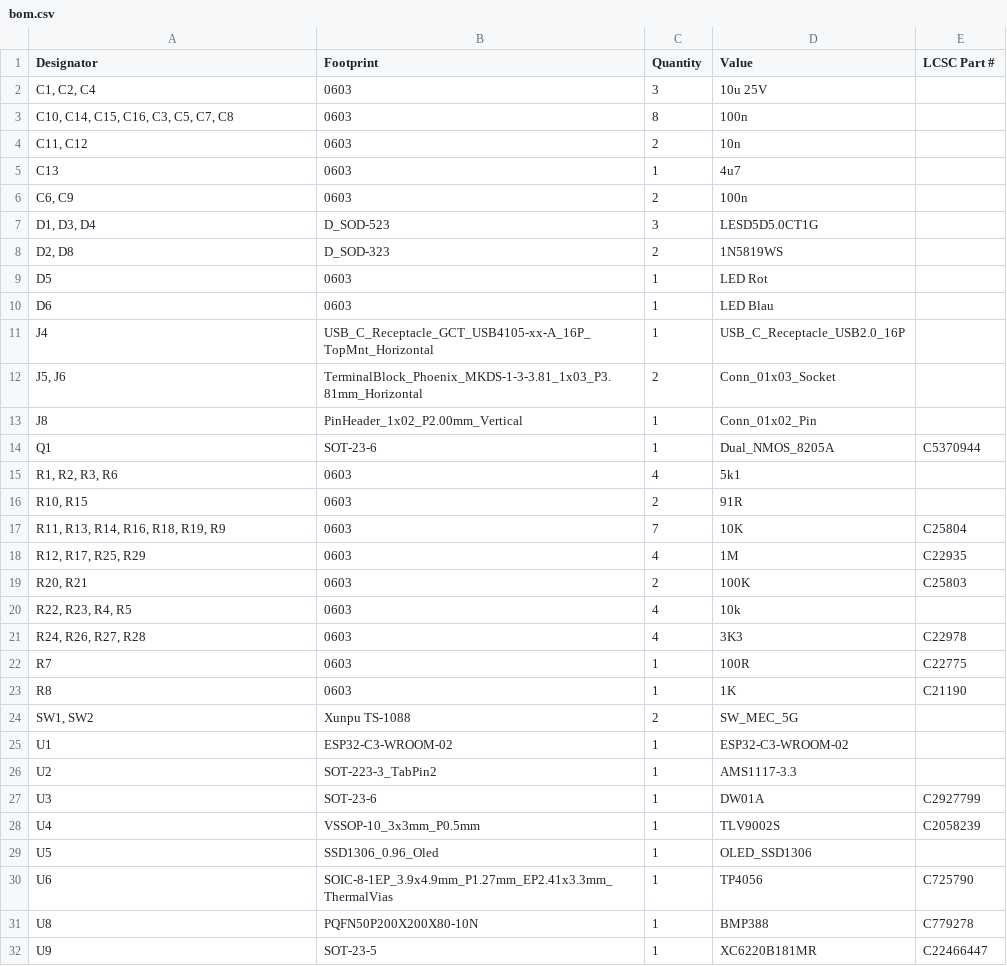
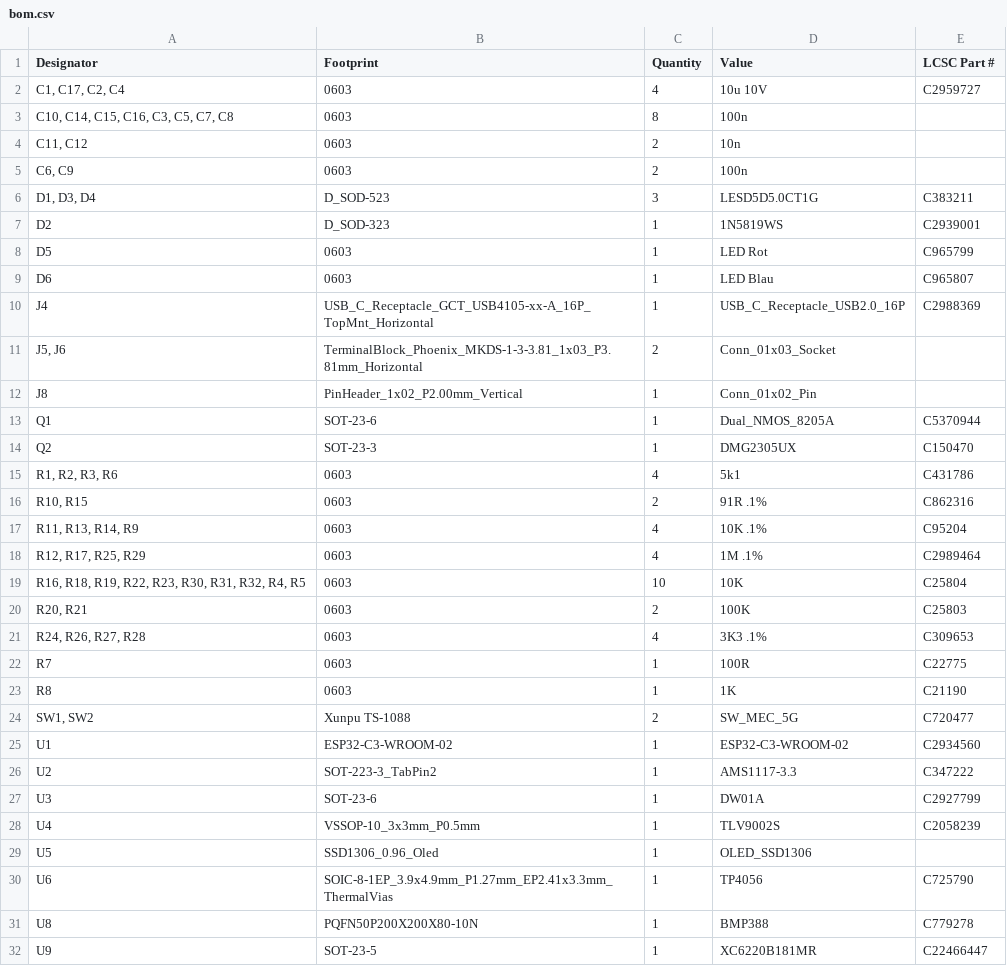
Before and after one commit to pellematrose/ESP32-C3_Sensor, a CSV file: Hardware/production/bom.csv, drawn as a sheet.

```diff
--- a/Hardware/production/bom.csv
+++ b/Hardware/production/bom.csv
@@ -1,12 +1,11 @@
 Designator,Footprint,Quantity,Value,LCSC Part #
-"C1, C2, C4",0603,3,10u 25V,
+"C1, C17, C2, C4",0603,4,10u 10V,C2959727
 "C10, C14, C15, C16, C3, C5, C7, C8",0603,8,100n,
 "C11, C12",0603,2,10n,
-C13,0603,1,4u7,
 "C6, C9",0603,2,100n,
-"D1, D3, D4",D_SOD-523,3,LESD5D5.0CT1G,
-"D2, D8",D_SOD-323,2,1N5819WS,
-D5,0603,1,LED Rot,
-D6,0603,1,LED Blau,
-J4,USB_C_Receptacle_GCT_USB4105-xx-A_16P_TopMnt_Horizontal,1,USB_C_Receptacle_USB2.0_16P,
+"D1, D3, D4",D_SOD-523,3,LESD5D5.0CT1G,C383211
+D2,D_SOD-323,1,1N5819WS,C2939001
+D5,0603,1,LED Rot,C965799
+D6,0603,1,LED Blau,C965807
+J4,USB_C_Receptacle_GCT_USB4105-xx-A_16P_TopMnt_Horizontal,1,USB_C_Receptacle_USB2.0_16P,C2988369
 "J5, J6",TerminalBlock_Phoenix_MKDS-1-3-3.81_1x03_P3.81mm_Horizontal,2,Conn_01x03_Socket,
@@ -14,14 +13,15 @@ J8,PinHeader_1x02_P2.00mm_Vertical,1,Conn_01x02_Pin,
 Q1,SOT-23-6,1,Dual_NMOS_8205A,C5370944
-"R1, R2, R3, R6",0603,4,5k1,
-"R10, R15",0603,2,91R,
-"R11, R13, R14, R16, R18, R19, R9",0603,7,10K,C25804
-"R12, R17, R25, R29",0603,4,1M,C22935
+Q2,SOT-23-3,1,DMG2305UX,C150470
+"R1, R2, R3, R6",0603,4,5k1,C431786
+"R10, R15",0603,2,91R .1%,C862316
+"R11, R13, R14, R9",0603,4,10K .1%,C95204
+"R12, R17, R25, R29",0603,4,1M .1%,C2989464
+"R16, R18, R19, R22, R23, R30, R31, R32, R4, R5",0603,10,10K,C25804
 "R20, R21",0603,2,100K,C25803
-"R22, R23, R4, R5",0603,4,10k,
-"R24, R26, R27, R28",0603,4,3K3,C22978
+"R24, R26, R27, R28",0603,4,3K3 .1%,C309653
 R7,0603,1,100R,C22775
 R8,0603,1,1K,C21190
-"SW1, SW2",Xunpu TS-1088,2,SW_MEC_5G,
-U1,ESP32-C3-WROOM-02,1,ESP32-C3-WROOM-02,
-U2,SOT-223-3_TabPin2,1,AMS1117-3.3,
+"SW1, SW2",Xunpu TS-1088,2,SW_MEC_5G,C720477
+U1,ESP32-C3-WROOM-02,1,ESP32-C3-WROOM-02,C2934560
+U2,SOT-223-3_TabPin2,1,AMS1117-3.3,C347222
 U3,SOT-23-6,1,DW01A,C2927799
```
Also changed, not shown: Hardware/production/designators.csv, Hardware/production/positions.csv, 9 other files.
